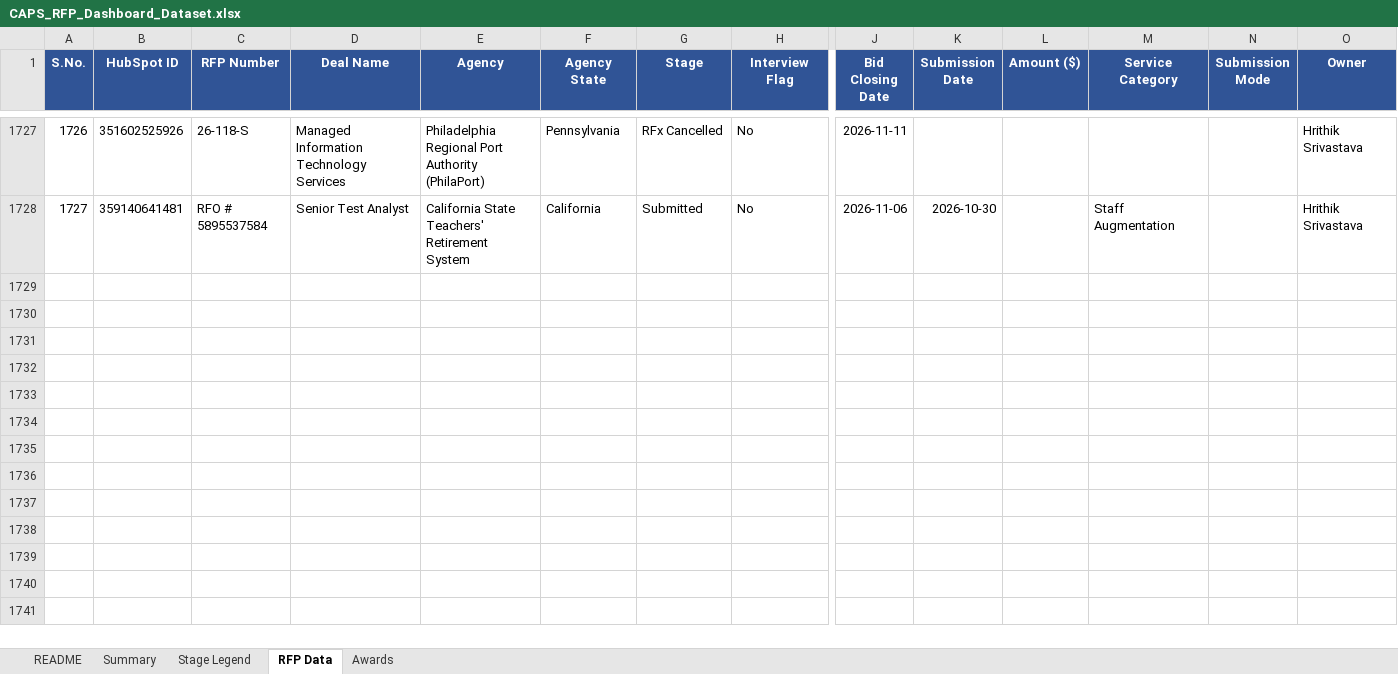
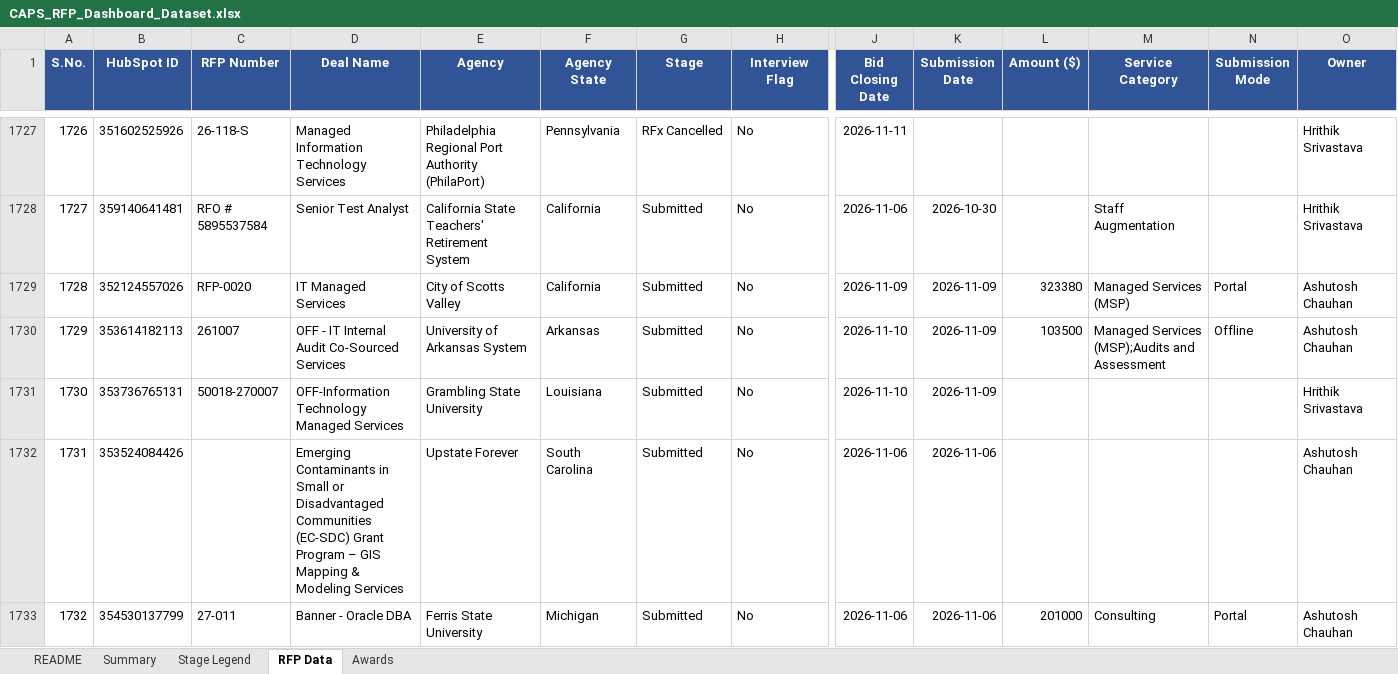
Before and after one commit to hrithikCAPS/CAPS, an Excel workbook: data/CAPS_RFP_Dashboard_Dataset.xlsx, sheet RFP Data, drawn as a sheet; only a part is shown, gaps mark what is left out; values as stored, in another font and other column widths than the file's, no borders; rows hold the shown columns only; the diff covers the shown part only; the diff names each change by its address in the sheet, - before the commit and + after, or states it on an @@ line.

```diff
--- a/data/CAPS_RFP_Dashboard_Dataset.xlsx (sheet RFP Data)
+++ b/data/CAPS_RFP_Dashboard_Dataset.xlsx (sheet RFP Data)
+row 1729: 1728 | 352124557026 | RFP-0020 | IT Managed Services | City of Scotts Valley | California | Submitted | No | 2026-11-09 | 2026-11-09 | 323380 | Managed Services (MSP) | Portal | Ashutosh Chauhan
+row 1730: 1729 | 353614182113 | 261007 | OFF - IT Internal Audit Co-Sourced Services | University of Arkansas System | Arkansas | Submitted | No | 2026-11-10 | 2026-11-09 | 103500 | Managed Services (MSP);Audits and Assessment | Offline | Ashutosh Chauhan
+row 1731: 1730 | 353736765131 | 50018-270007 | OFF-Information Technology Managed Services | Grambling State University | Louisiana | Submitted | No | 2026-11-10 | 2026-11-09 |  |  |  | Hrithik Srivastava
+row 1732: 1731 | 353524084426 |  | Emerging Contaminants in Small or Disadvantaged Communities (EC-SDC) Grant Program – GIS Mapping & Modeling Services | Upstate Forever | South Carolina | Submitted | No | 2026-11-06 | 2026-11-06 |  |  |  | Ashutosh Chauhan
+row 1733: 1732 | 354530137799 | 27-011 | Banner - Oracle DBA | Ferris State University | Michigan | Submitted | No | 2026-11-06 | 2026-11-06 | 201000 | Consulting | Portal | Ashutosh Chauhan
```
Also changed, not shown: 4 added rows and 7 edited cells elsewhere in this sheet, 11 other files.
